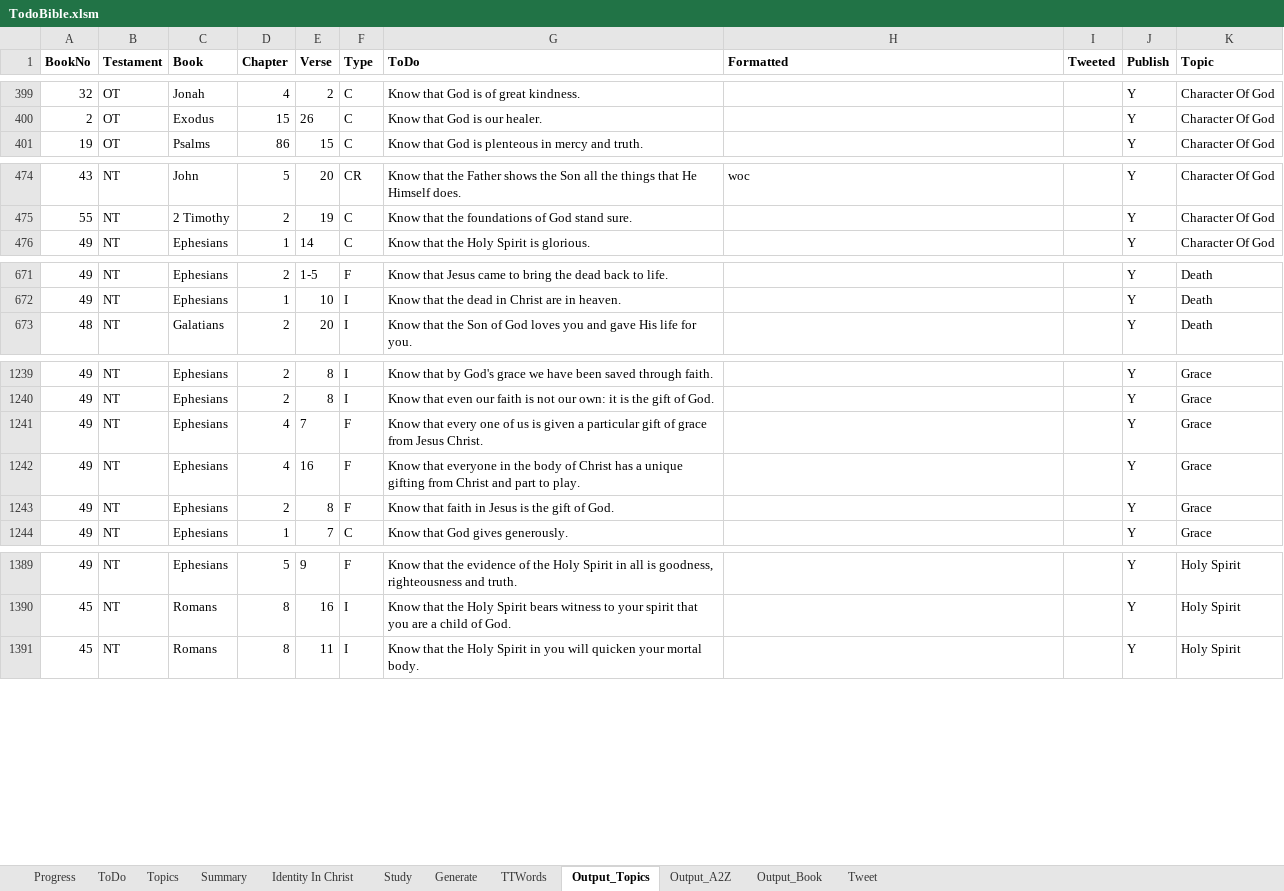
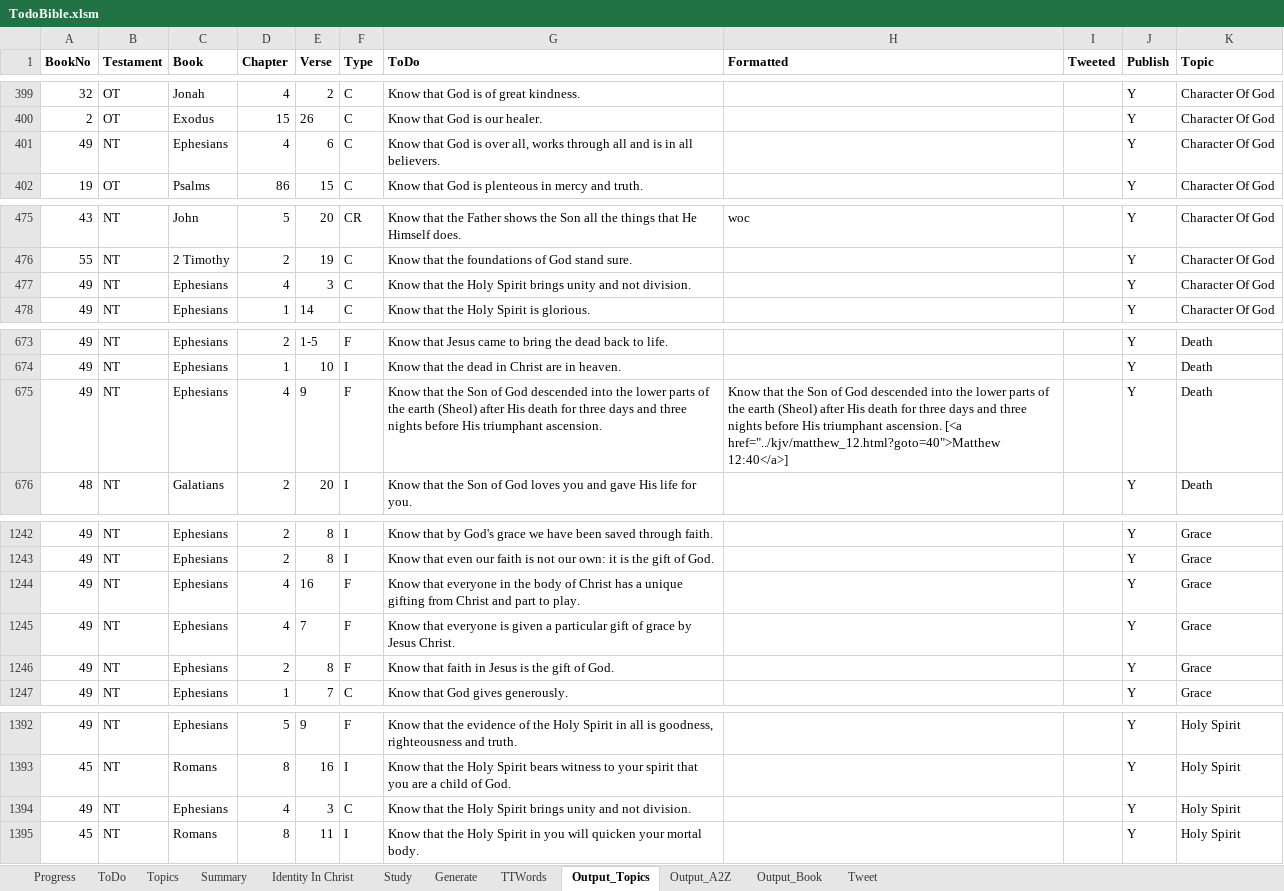
Before and after one commit to simptim1967/todobible, an Excel workbook: TodoBible.xlsm, sheet Output_Topics, drawn as a sheet; only a part is shown, gaps mark what is left out; values as stored, in another font and other column widths than the file's, no borders; removed rows and columns are numbered as before the commit, all else as after; the diff covers the shown part only; the diff names each change by its address in the sheet, - before the commit and + after, or states it on an @@ line.

```diff
--- a/TodoBible.xlsm (sheet Output_Topics)
+++ b/TodoBible.xlsm (sheet Output_Topics)
+row 401: 49 | NT | Ephesians | 4 | 6 | C | Know that God is over all, works through all and is in all believers. |  |  | Y | Character Of God
+row 477: 49 | NT | Ephesians | 4 | 3 | C | Know that the Holy Spirit brings unity and not division. |  |  | Y | Character Of God
+row 675: 49 | NT | Ephesians | 4 | 9 | F | Know that the Son of God descended into the lower parts of the earth (Sheol) after His death for three days and three nights before His triumphant ascension. | Know that the Son of God descended into the lower parts of the earth (Sheol) after His death for three days and three nights before His triumphant ascension. [<a href="../kjv/matthew_12.html?goto=40">Matthew 12:40</a>] |  | Y | Death
-row 1241: 49 | NT | Ephesians | 4 | 7 | F | Know that every one of us is given a particular gift of grace from Jesus Christ. |  |  | Y | Grace
+row 1245: 49 | NT | Ephesians | 4 | 7 | F | Know that everyone is given a particular gift of grace by Jesus Christ. |  |  | Y | Grace
+row 1394: 49 | NT | Ephesians | 4 | 3 | C | Know that the Holy Spirit brings unity and not division. |  |  | Y | Holy Spirit
```
Also changed, not shown: 1 added row, 2 removed rows and 13 edited cells elsewhere in this sheet, sheet Output_A2Z, sheet ToDo, sheet Output_Book, sheet Topics, sheet Generate, analysis/index/ephesians.xlsm, 14 other files.
